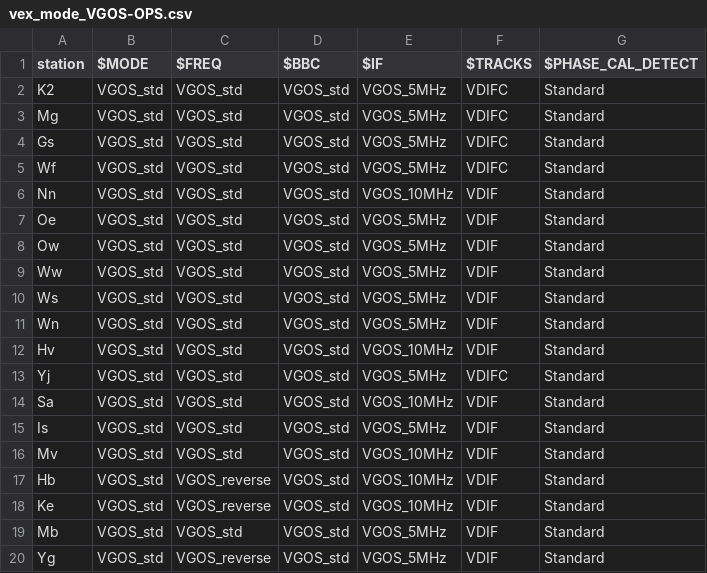
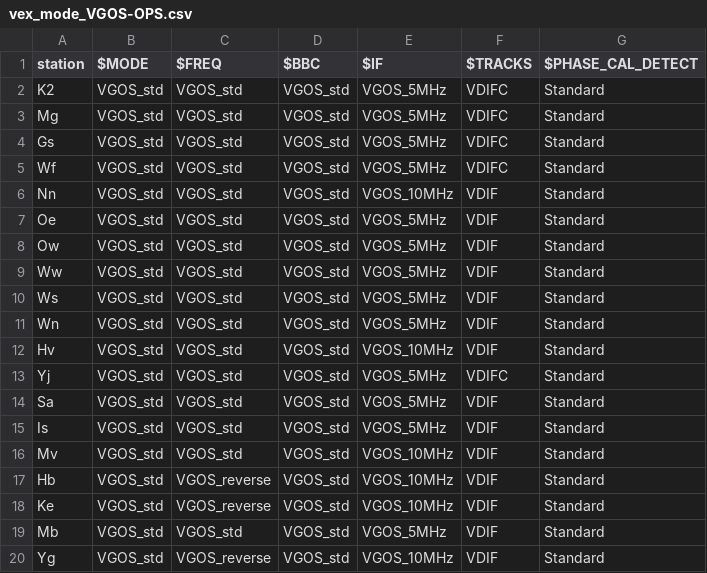
Before and after one commit to jgruber1/vien-control, a CSV file: vex-control/MODES/vex_mode_VGOS-OPS.csv, drawn as a sheet.

Commit message:
Update Sa and Yg PCAL spacing from VO6280 report

```diff
--- a/vex-control/MODES/vex_mode_VGOS-OPS.csv
+++ b/vex-control/MODES/vex_mode_VGOS-OPS.csv
@@ -13,3 +13,3 @@ Hv,VGOS_std,VGOS_std,VGOS_std,VGOS_10MHz,VDIF,Standard
 Yj,VGOS_std,VGOS_std,VGOS_std,VGOS_5MHz,VDIFC,Standard
-Sa,VGOS_std,VGOS_std,VGOS_std,VGOS_10MHz,VDIF,Standard
+Sa,VGOS_std,VGOS_std,VGOS_std,VGOS_5MHz,VDIF,Standard
 Is,VGOS_std,VGOS_std,VGOS_std,VGOS_5MHz,VDIF,Standard
@@ -19,2 +19,2 @@ Ke,VGOS_std,VGOS_reverse,VGOS_std,VGOS_10MHz,VDIF,Standard
 Mb,VGOS_std,VGOS_std,VGOS_std,VGOS_5MHz,VDIF,Standard
-Yg,VGOS_std,VGOS_reverse,VGOS_std,VGOS_5MHz,VDIF,Standard
+Yg,VGOS_std,VGOS_reverse,VGOS_std,VGOS_10MHz,VDIF,Standard
```
